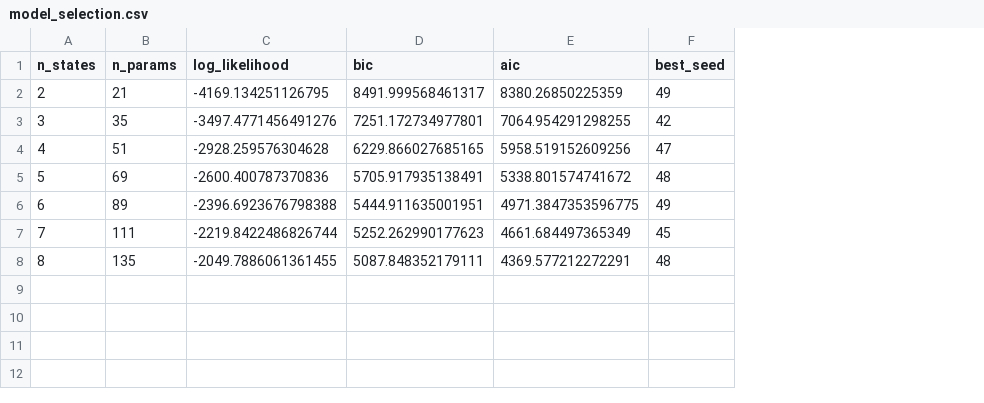
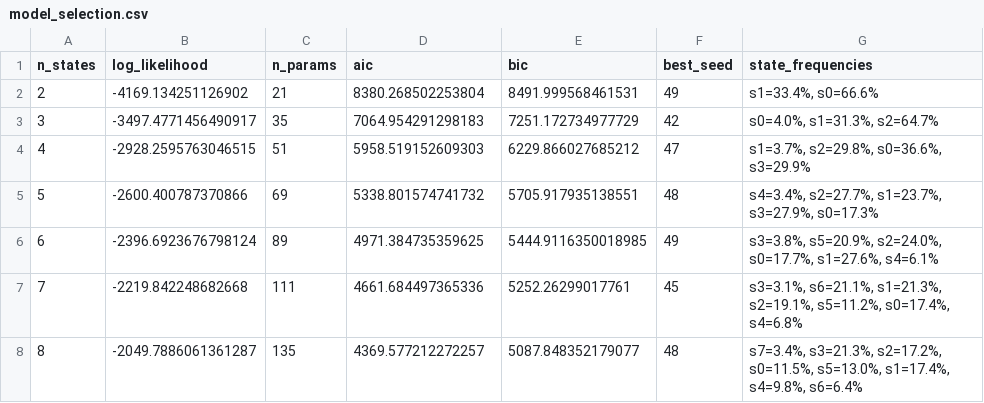
Before and after one commit to ApurvK032/5512-Final-Stock-Trader, a CSV file: belief_state_trader/results/model_selection.csv, drawn as a sheet; removed rows and columns are numbered as before the commit, all else as after; the diff names each change by its address in the sheet, - before the commit and + after, or states it on an @@ line.

```diff
--- a/belief_state_trader/results/model_selection.csv
+++ b/belief_state_trader/results/model_selection.csv
+column B (log_likelihood), rows 2-8: -4169.134251126902 | -3497.4771456490917 | -2928.2595763046515 | -2600.400787370866 | -2396.6923676798124 | -2219.842248682668 | -2049.7886061361287
-column C (log_likelihood), rows 2-8: -4169.134251126795 | -3497.4771456491276 | -2928.259576304628 | -2600.400787370836 | -2396.6923676798388 | -2219.8422486826744 | -2049.7886061361455
-column D (bic), rows 2-8: 8491.999568461317 | 7251.172734977801 | 6229.866027685165 | 5705.917935138491 | 5444.911635001951 | 5252.262990177623 | 5087.848352179111
+column E (bic), rows 2-8: 8491.999568461531 | 7251.172734977729 | 6229.866027685212 | 5705.917935138551 | 5444.9116350018985 | 5252.26299017761 | 5087.848352179077
+column G (state_frequencies), rows 2-8: s1=33.4%, s0=66.6% | s0=4.0%, s1=31.3%, s2=64.7% | s1=3.7%, s2=29.8%, s0=36.6%, s3=29.9% | s4=3.4%, s2=27.7%, s1=23.7%, s3=27.9%, s0=17.3% | s3=3.8%, s5=20.9%, s2=24.0%, s0=17.7%, s1=27.6%, s4=6.1% | s3=3.1%, s6=21.1%, s1=21.3%, s2=19.1%, s5=11.2%, s0=17.4%, s4=6.8% | s7=3.4%, s3=21.3%, s2=17.2%, s0=11.5%, s5=13.0%, s1=17.4%, s4=9.8%, s6=6.4%
-D2 (aic): 8380.26850225359
+D2 (aic): 8380.268502253804
-D3 (aic): 7064.954291298255
+D3 (aic): 7064.954291298183
-D4 (aic): 5958.519152609256
+D4 (aic): 5958.519152609303
-D5 (aic): 5338.801574741672
+D5 (aic): 5338.801574741732
-D6 (aic): 4971.3847353596775
+D6 (aic): 4971.384735359625
-D7 (aic): 4661.684497365349
+D7 (aic): 4661.684497365336
-D8 (aic): 4369.577212272291
+D8 (aic): 4369.577212272257
```
Also changed, not shown: belief_state_trader/results/ablation_entropy.csv, belief_state_trader/results/bayesian_strategy_daily.csv, 35 other files.
